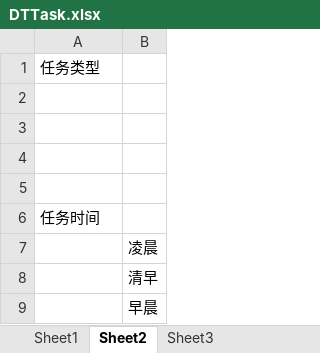
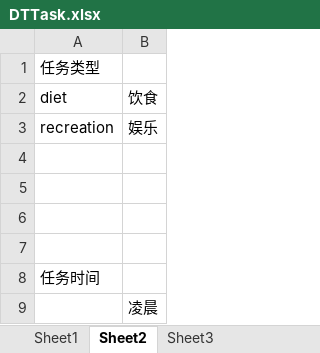
Before and after one commit to Keyf0/KeyF0, an Excel workbook: Source/Html/document/DTTask.xlsx, sheet Sheet2, drawn as a sheet; only a part is shown; the shorter side is filled out with more unchanged rows; values as stored, in another font and other column widths than the file's, no borders; the diff names each change by its address in the sheet, - before the commit and + after, or states it on an @@ line.

```diff
--- a/Source/Html/document/DTTask.xlsx (sheet Sheet2)
+++ b/Source/Html/document/DTTask.xlsx (sheet Sheet2)
+row 2: diet | 饮食
+row 3: recreation | 娱乐
```
Also changed, not shown: sheet Sheet1, 20 other files.
